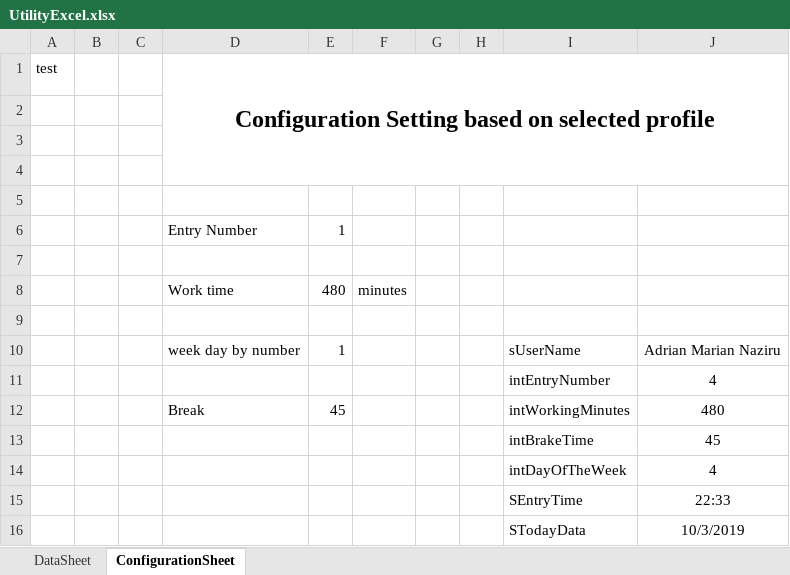
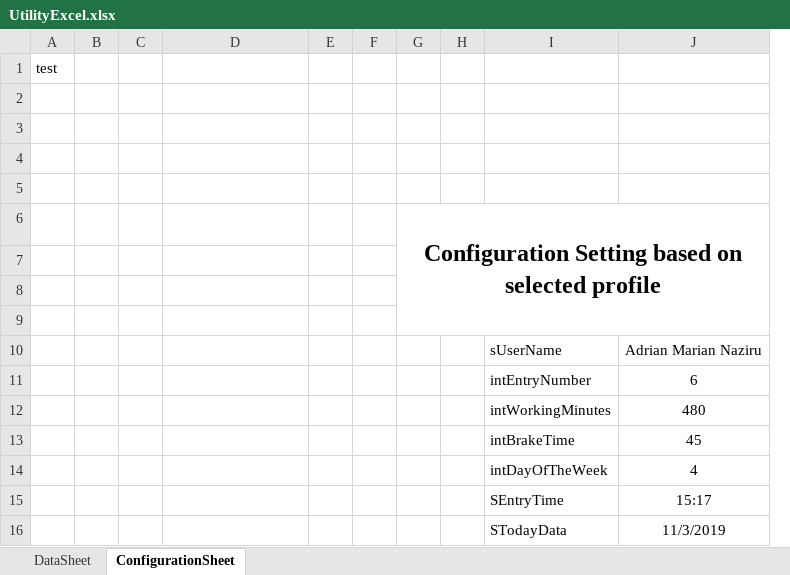
Before and after one commit to maxiclass/UtilityC--ForWork, an Excel workbook: WindowsFormsApp1/WindowsFormsApp1/bin/Debug/UtilityExcel.xlsx, sheet ConfigurationSheet, drawn as a sheet; values as stored, in another font and other column widths than the file's, no borders; removed rows and columns are numbered as before the commit, all else as after; the diff names each change by its address in the sheet, - before the commit and + after, or states it on an @@ line.

```diff
--- a/WindowsFormsApp1/WindowsFormsApp1/bin/Debug/UtilityExcel.xlsx (sheet ConfigurationSheet)
+++ b/WindowsFormsApp1/WindowsFormsApp1/bin/Debug/UtilityExcel.xlsx (sheet ConfigurationSheet)
-column F, empty
+column G, row 6: Configuration Setting based on selected profile
-D1: Configuration Setting based on selected profile
+D1: (empty)
-D1:J4 merged
-row 6:  |  |  | Entry Number | 1
-row 8:  |  |  | Work time | 480 | minutes
-row 8:  |  |  | week day by number | 1 |  |  |  | sUserName | Adrian Marian Naziru
+row 8: (empty)
-row 9:  |  |  |  |  |  |  |  | intEntryNumber | 4
+row 9: (empty)
-row 12:  |  |  | Break | 45 |  |  |  | intWorkingMinutes | 480
+row 10:  |  |  |  |  |  |  |  | sUserName | Adrian Marian Naziru
+row 11:  |  |  |  |  |  |  |  | intEntryNumber | 6
+row 12:  |  |  |  |  |  |  |  | intWorkingMinutes | 480
-J15: 22:33
+J15: 15:17
-J16: 10/3/2019
+J16: 11/3/2019
```
Also changed, not shown: sheet DataSheet, 11 other files.
